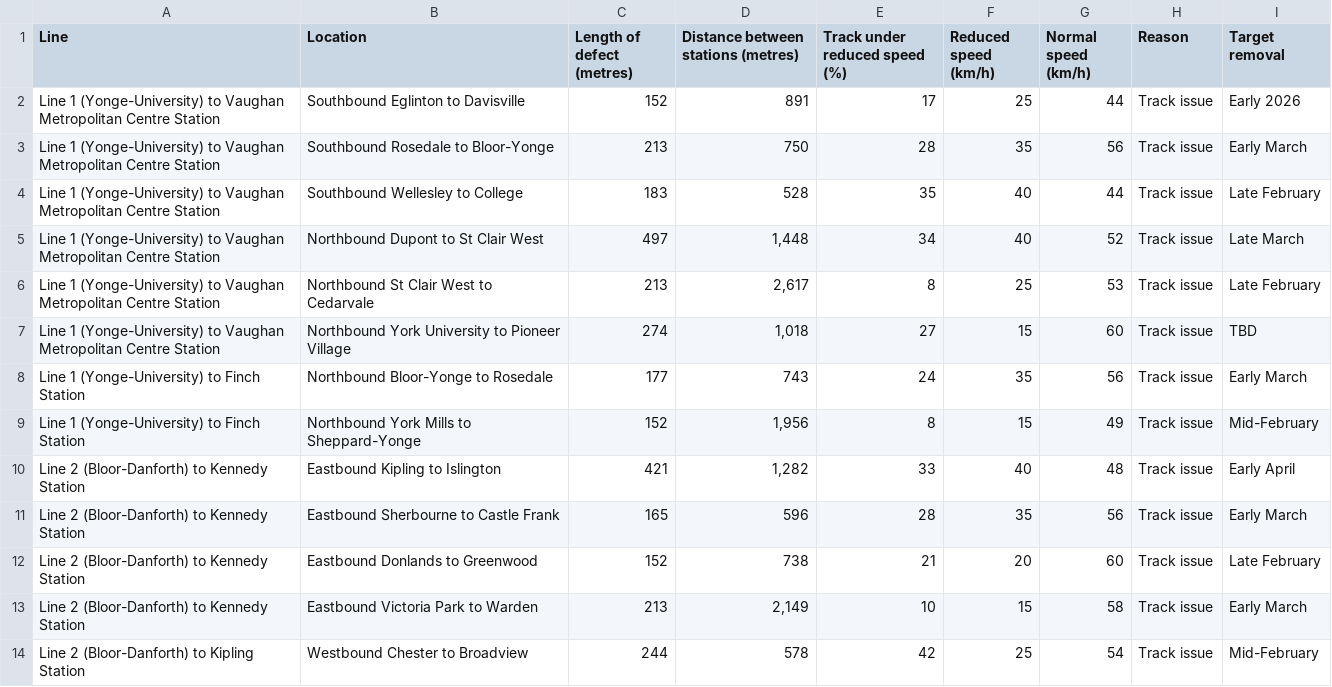
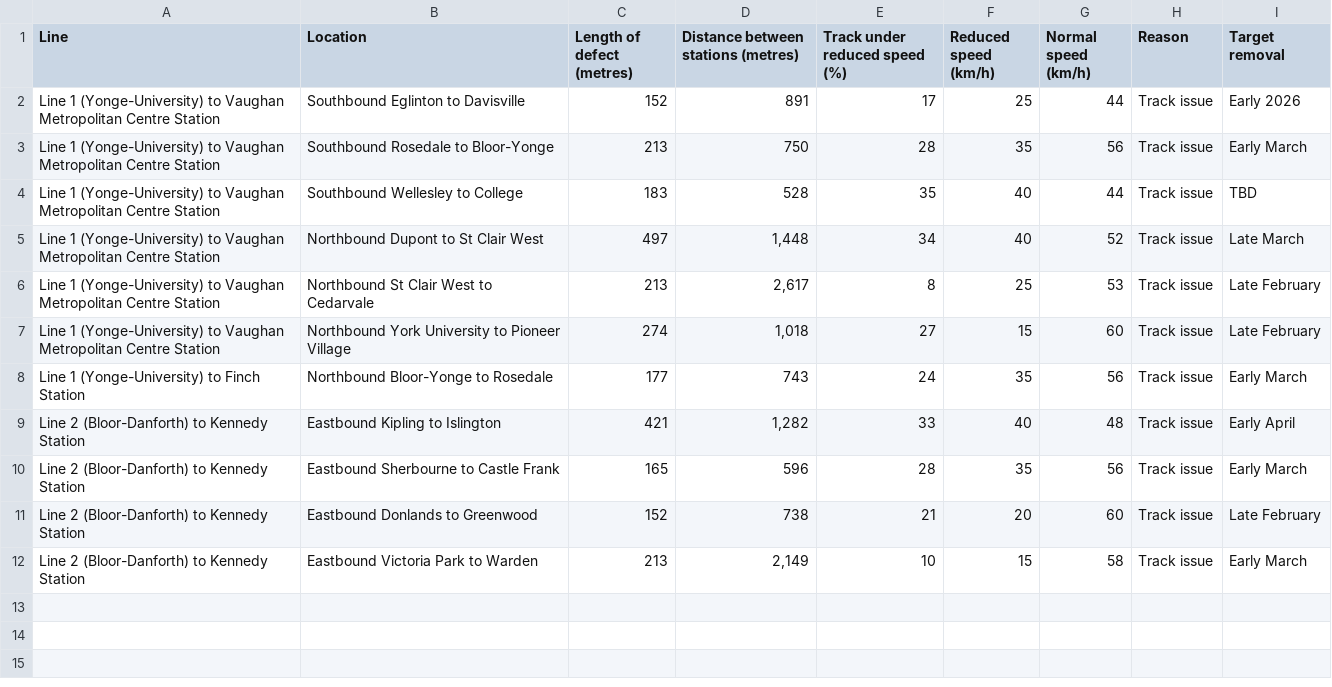
Before and after one commit to thomassth/to-bus-stations, a CSV file: data/ttc/slow-zone/ttc-slow-zones.csv, drawn as a sheet.

```diff
--- a/data/ttc/slow-zone/ttc-slow-zones.csv
+++ b/data/ttc/slow-zone/ttc-slow-zones.csv
@@ -3,8 +3,7 @@ Line 1 (Yonge-University) to Vaughan Metropolitan Centre Station,Southbound Egli
 Line 1 (Yonge-University) to Vaughan Metropolitan Centre Station,Southbound Rosedale to Bloor-Yonge,213,750,28,35,56,Track issue,Early March
-Line 1 (Yonge-University) to Vaughan Metropolitan Centre Station,Southbound Wellesley to College,183,528,35,40,44,Track issue,Late February
+Line 1 (Yonge-University) to Vaughan Metropolitan Centre Station,Southbound Wellesley to College,183,528,35,40,44,Track issue,TBD
 Line 1 (Yonge-University) to Vaughan Metropolitan Centre Station,Northbound Dupont to St Clair West,497,"1,448",34,40,52,Track issue,Late March
 Line 1 (Yonge-University) to Vaughan Metropolitan Centre Station,Northbound St Clair West to Cedarvale,213,"2,617",8,25,53,Track issue,Late February
-Line 1 (Yonge-University) to Vaughan Metropolitan Centre Station,Northbound York University to Pioneer Village,274,"1,018",27,15,60,Track issue,TBD
+Line 1 (Yonge-University) to Vaughan Metropolitan Centre Station,Northbound York University to Pioneer Village,274,"1,018",27,15,60,Track issue,Late February
 Line 1 (Yonge-University) to Finch Station,Northbound Bloor-Yonge to Rosedale,177,743,24,35,56,Track issue,Early March
-Line 1 (Yonge-University) to Finch Station,Northbound York Mills to Sheppard-Yonge,152,"1,956",8,15,49,Track issue,Mid-February
 Line 2 (Bloor-Danforth) to Kennedy Station,Eastbound Kipling to Islington,421,"1,282",33,40,48,Track issue,Early April
@@ -13,2 +12 @@ Line 2 (Bloor-Danforth) to Kennedy Station,Eastbound Donlands to Greenwood,152,7
 Line 2 (Bloor-Danforth) to Kennedy Station,Eastbound Victoria Park to Warden,213,"2,149",10,15,58,Track issue,Early March
-Line 2 (Bloor-Danforth) to Kipling Station,Westbound Chester to Broadview,244,578,42,25,54,Track issue,Mid-February
```
Also changed, not shown: 1 other file.
